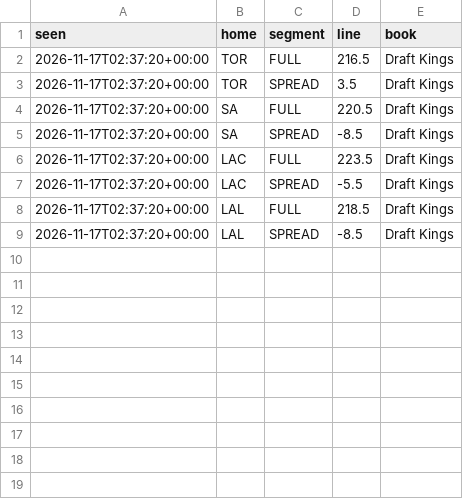
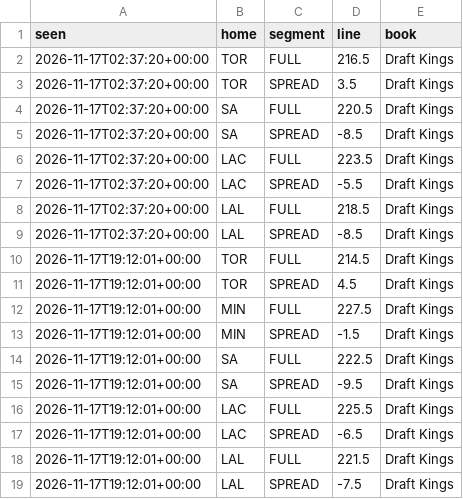
Before and after one commit to zackh608/signal-report, a CSV file: data/nba/lines/history-2026-11-17.csv, drawn as a sheet.

Commit message:
nba: data through 2026-11-17

```diff
--- a/data/nba/lines/history-2026-11-17.csv
+++ b/data/nba/lines/history-2026-11-17.csv
@@ -9 +9,11 @@ seen,home,segment,line,book
 2026-11-17T02:37:20+00:00,LAL,SPREAD,-8.5,Draft Kings
+2026-11-17T19:12:01+00:00,TOR,FULL,214.5,Draft Kings
+2026-11-17T19:12:01+00:00,TOR,SPREAD,4.5,Draft Kings
+2026-11-17T19:12:01+00:00,MIN,FULL,227.5,Draft Kings
+2026-11-17T19:12:01+00:00,MIN,SPREAD,-1.5,Draft Kings
+2026-11-17T19:12:01+00:00,SA,FULL,222.5,Draft Kings
+2026-11-17T19:12:01+00:00,SA,SPREAD,-9.5,Draft Kings
+2026-11-17T19:12:01+00:00,LAC,FULL,225.5,Draft Kings
+2026-11-17T19:12:01+00:00,LAC,SPREAD,-6.5,Draft Kings
+2026-11-17T19:12:01+00:00,LAL,FULL,221.5,Draft Kings
+2026-11-17T19:12:01+00:00,LAL,SPREAD,-7.5,Draft Kings
```
Also changed, not shown: data/nba/lines/team-2026-11-17.csv, 9 other files.
